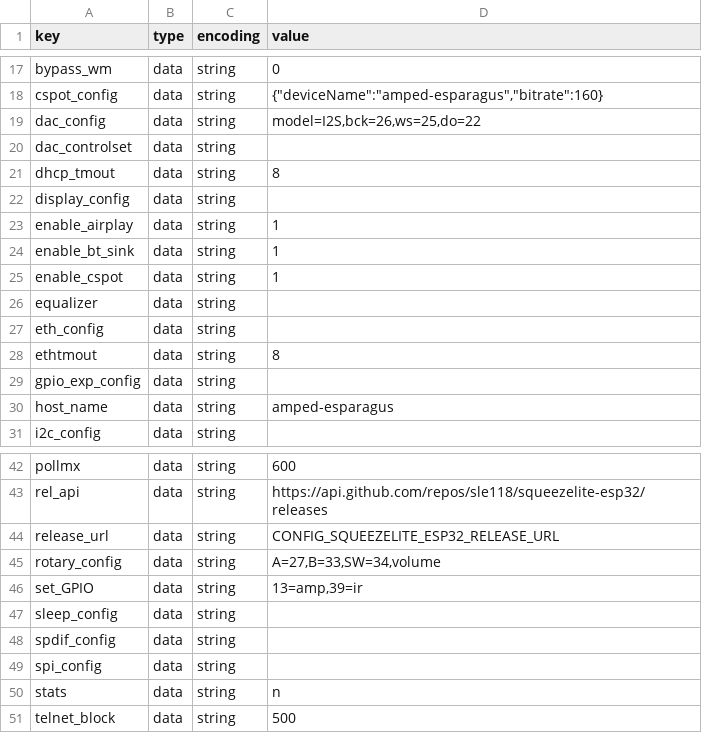
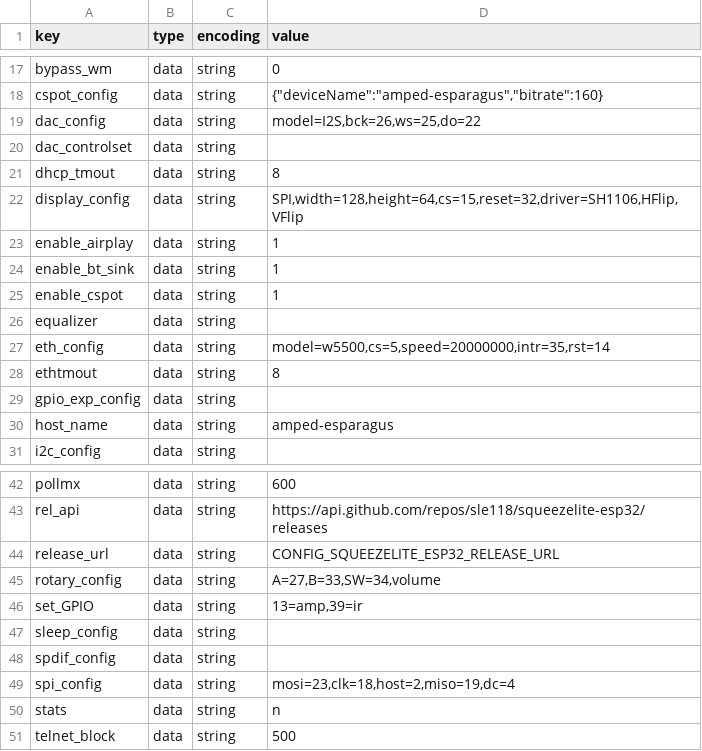
Before and after one commit to sonocotta/esparagus-media-center, a CSV file: flash-tools/settings/amped-esparagus-j-settings.csv, drawn as a sheet; only a part is shown, gaps mark what is left out.

Commit message:
Updated display and eth configs for amped and louder (enabled by default)

```diff
--- a/flash-tools/settings/amped-esparagus-j-settings.csv
+++ b/flash-tools/settings/amped-esparagus-j-settings.csv
@@ -21,3 +21,3 @@ dac_controlset,data,string,
 dhcp_tmout,data,string,8
-display_config,data,string,
+display_config,data,string,"SPI,width=128,height=64,cs=15,reset=32,driver=SH1106,HFlip,VFlip"
 enable_airplay,data,string,1
@@ -26,3 +26,3 @@ enable_cspot,data,string,1
 equalizer,data,string,
-eth_config,data,string,
+eth_config,data,string,"model=w5500,cs=5,speed=20000000,intr=35,rst=14"
 ethtmout,data,string,8
@@ -48,3 +48,3 @@ sleep_config,data,string,
 spdif_config,data,string,
-spi_config,data,string,
+spi_config,data,string,"mosi=23,clk=18,host=2,miso=19,dc=4"
 stats,data,string,n
```
Also changed, not shown: flash-tools/settings/amped-esparagus-settings.csv, flash-tools/settings/louder-esparagus-settings.csv, 3 other files.
